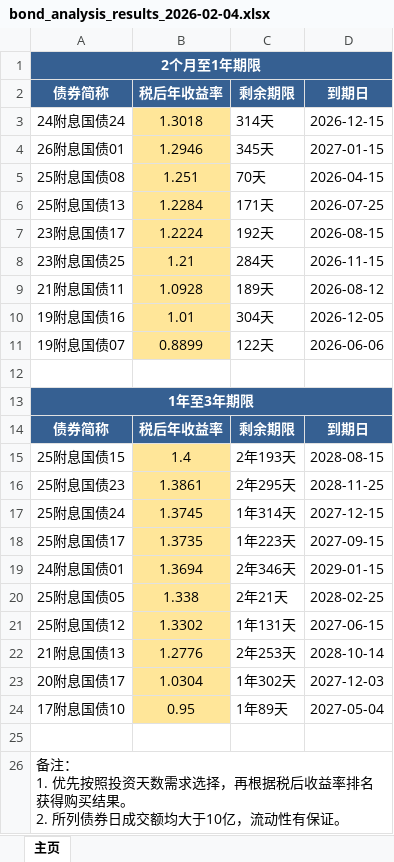
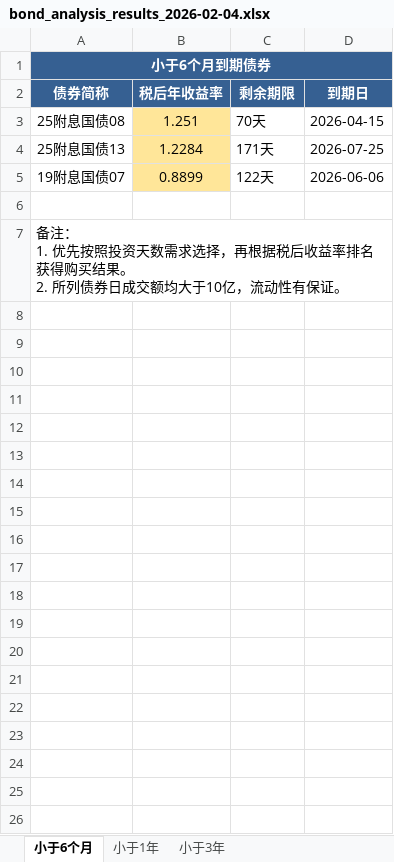
Before and after one commit to yinset/BestBonds, an Excel workbook: bond_analysis_results_2026-02-04.xlsx, sheet 小于6个月, drawn as a sheet; values as stored, in another font and other column widths than the file's, no borders; the diff names each change by its address in the sheet, - before the commit and + after, or states it on an @@ line.

Commit message:
体验优化，sheet处可选择久期结果

```diff
--- a/bond_analysis_results_2026-02-04.xlsx (sheet 小于6个月)
+++ b/bond_analysis_results_2026-02-04.xlsx (sheet 小于6个月)
-sheet tab: 主页
+sheet tab: 小于6个月
+sheet tab: 小于1年
+sheet tab: 小于3年
-A1 (债券简称): 2个月至1年期限
+A1 (债券简称): 小于6个月到期债券
-row 3: 24附息国债24 | 1.3018 | 314天 | 2026-12-15
-row 4: 26附息国债01 | 1.2946 | 345天 | 2027-01-15
-row 7: 23附息国债17 | 1.2224 | 192天 | 2026-08-15
-row 8: 23附息国债25 | 1.21 | 284天 | 2026-11-15
-row 9: 21附息国债11 | 1.0928 | 189天 | 2026-08-12
-row 10: 19附息国债16 | 1.01 | 304天 | 2026-12-05
-row 12: (empty)
-row 13: 1年至3年期限
-row 14: 债券简称 | 税后年收益率 | 剩余期限 | 到期日
-row 15: 25附息国债15 | 1.4 | 2年193天 | 2028-08-15
-row 16: 25附息国债23 | 1.3861 | 2年295天 | 2028-11-25
-row 17: 25附息国债24 | 1.3745 | 1年314天 | 2027-12-15
-row 18: 25附息国债17 | 1.3735 | 1年223天 | 2027-09-15
-row 19: 24附息国债01 | 1.3694 | 2年346天 | 2029-01-15
-row 20: 25附息国债05 | 1.338 | 2年21天 | 2028-02-25
-row 21: 25附息国债12 | 1.3302 | 1年131天 | 2027-06-15
-row 22: 21附息国债13 | 1.2776 | 2年253天 | 2028-10-14
-row 23: 20附息国债17 | 1.0304 | 1年302天 | 2027-12-03
-row 24: 17附息国债10 | 0.95 | 1年89天 | 2027-05-04
```
Also changed, not shown: 1 other file.
